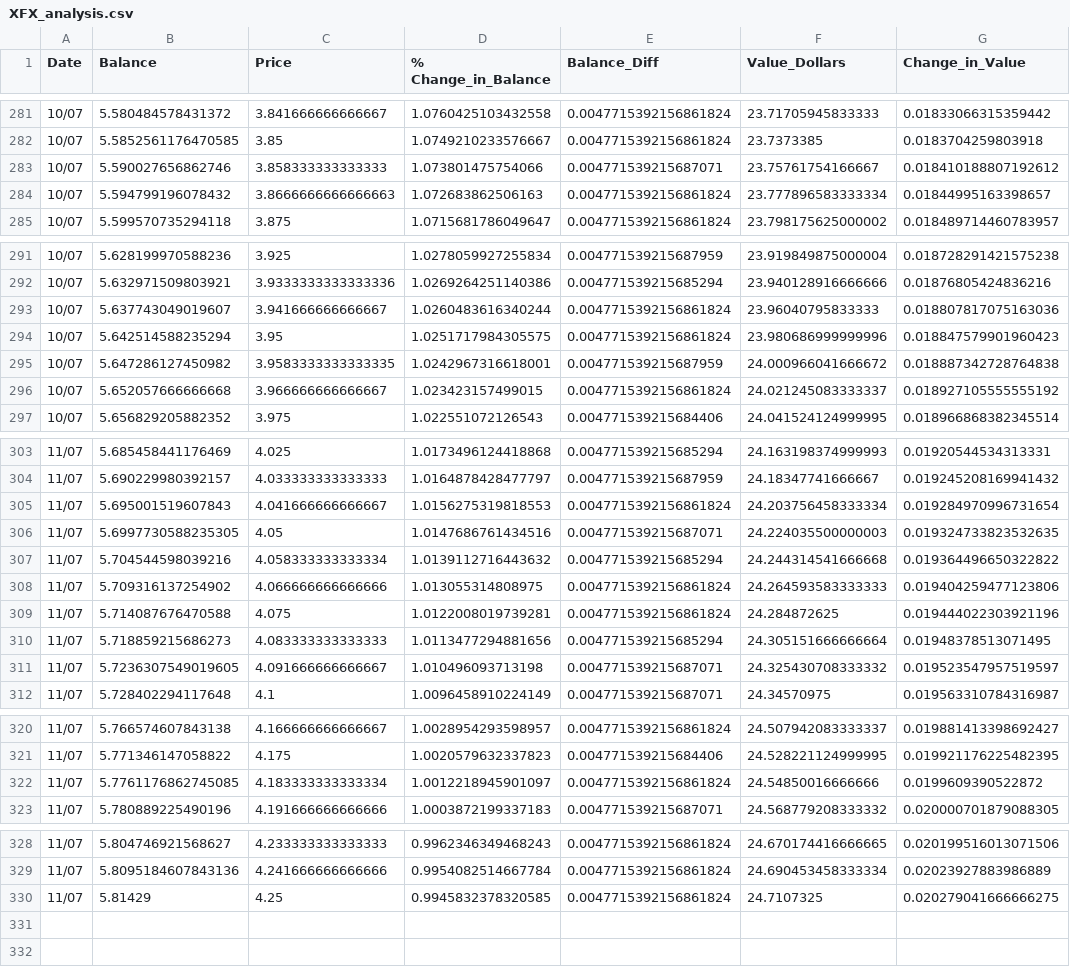
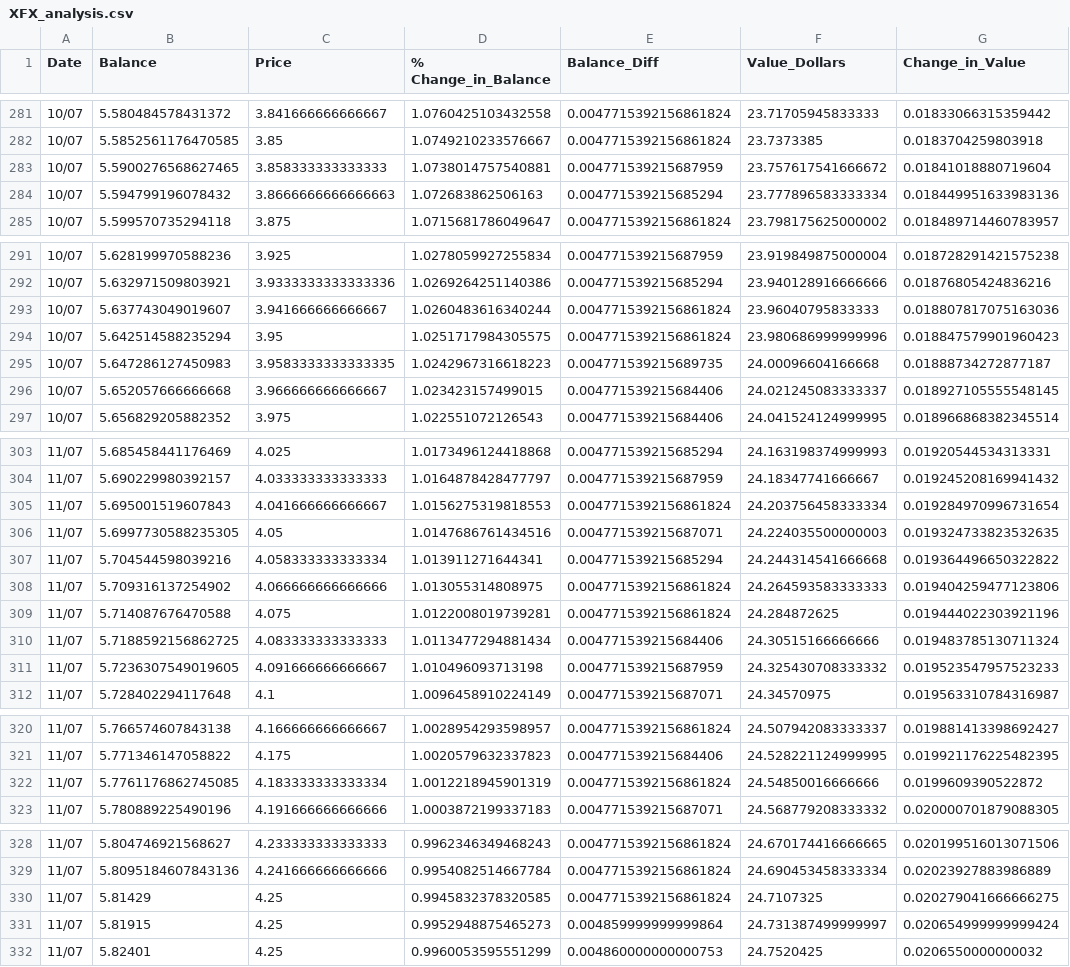
Before and after one commit to Jack-Weeks/CryptoTracker, a CSV file: docs/graphing/data/XFX_analysis.csv, drawn as a sheet; only a part is shown, gaps mark what is left out.

```diff
--- a/docs/graphing/data/XFX_analysis.csv
+++ b/docs/graphing/data/XFX_analysis.csv
@@ -282,4 +282,4 @@ Date,Balance,Price,% Change_in_Balance,Balance_Diff,Value_Dollars,Change_in_Valu
 10/07,5.5852561176470585,3.85,1.0749210233576667,0.0047715392156861824,23.7373385,0.0183704259803918
-10/07,5.590027656862746,3.858333333333333,1.073801475754066,0.004771539215687071,23.75761754166667,0.018410188807192612
-10/07,5.594799196078432,3.8666666666666663,1.072683862506163,0.0047715392156861824,23.777896583333334,0.01844995163398657
+10/07,5.5900276568627465,3.858333333333333,1.0738014757540881,0.004771539215687959,23.757617541666672,0.01841018880719604
+10/07,5.594799196078432,3.8666666666666663,1.072683862506163,0.004771539215685294,23.777896583333334,0.018449951633983136
 10/07,5.599570735294118,3.875,1.0715681786049647,0.0047715392156861824,23.798175625000002,0.018489714460783957
@@ -294,4 +294,4 @@ Date,Balance,Price,% Change_in_Balance,Balance_Diff,Value_Dollars,Change_in_Valu
 10/07,5.642514588235294,3.95,1.0251717984305575,0.0047715392156861824,23.980686999999996,0.018847579901960423
-10/07,5.647286127450982,3.9583333333333335,1.0242967316618001,0.004771539215687959,24.000966041666672,0.018887342728764838
-10/07,5.652057666666668,3.966666666666667,1.023423157499015,0.0047715392156861824,24.021245083333337,0.018927105555555192
+10/07,5.647286127450983,3.9583333333333335,1.0242967316618223,0.004771539215689735,24.00096604166668,0.01888734272877187
+10/07,5.652057666666668,3.966666666666667,1.023423157499015,0.004771539215684406,24.021245083333337,0.018927105555548145
 10/07,5.656829205882352,3.975,1.022551072126543,0.004771539215684406,24.041524124999995,0.018966868382345514
@@ -306,7 +306,7 @@ Date,Balance,Price,% Change_in_Balance,Balance_Diff,Value_Dollars,Change_in_Valu
 11/07,5.6997730588235305,4.05,1.0147686761434516,0.004771539215687071,24.224035500000003,0.019324733823532635
-11/07,5.704544598039216,4.058333333333334,1.0139112716443632,0.004771539215685294,24.244314541666668,0.019364496650322822
+11/07,5.704544598039216,4.058333333333334,1.013911271644341,0.004771539215685294,24.244314541666668,0.019364496650322822
 11/07,5.709316137254902,4.066666666666666,1.013055314808975,0.0047715392156861824,24.264593583333333,0.019404259477123806
 11/07,5.714087676470588,4.075,1.0122008019739281,0.0047715392156861824,24.284872625,0.019444022303921196
-11/07,5.718859215686273,4.083333333333333,1.0113477294881656,0.004771539215685294,24.305151666666664,0.01948378513071495
-11/07,5.7236307549019605,4.091666666666667,1.010496093713198,0.004771539215687071,24.325430708333332,0.019523547957519597
+11/07,5.7188592156862725,4.083333333333333,1.0113477294881434,0.004771539215684406,24.30515166666666,0.019483785130711324
+11/07,5.7236307549019605,4.091666666666667,1.010496093713198,0.004771539215687959,24.325430708333332,0.019523547957523233
 11/07,5.728402294117648,4.1,1.0096458910224149,0.004771539215687071,24.34570975,0.019563310784316987
@@ -321,3 +321,3 @@ Date,Balance,Price,% Change_in_Balance,Balance_Diff,Value_Dollars,Change_in_Valu
 11/07,5.771346147058822,4.175,1.0020579632337823,0.004771539215684406,24.528221124999995,0.019921176225482395
-11/07,5.7761176862745085,4.183333333333334,1.0012218945901097,0.0047715392156861824,24.54850016666666,0.0199609390522872
+11/07,5.7761176862745085,4.183333333333334,1.0012218945901319,0.0047715392156861824,24.54850016666666,0.0199609390522872
 11/07,5.780889225490196,4.191666666666666,1.0003872199337183,0.004771539215687071,24.568779208333332,0.020000701879088305
@@ -330 +330,3 @@ Date,Balance,Price,% Change_in_Balance,Balance_Diff,Value_Dollars,Change_in_Valu
 11/07,5.81429,4.25,0.9945832378320585,0.0047715392156861824,24.7107325,0.020279041666666275
+11/07,5.81915,4.25,0.9952948875465273,0.004859999999999864,24.731387499999997,0.020654999999999424
+11/07,5.82401,4.25,0.9960053595551299,0.004860000000000753,24.7520425,0.0206550000000032
```
Also changed, not shown: docs/graphing/data/AR_analysis.csv, docs/graphing/data/Total_analysis.csv, 27 other files.
